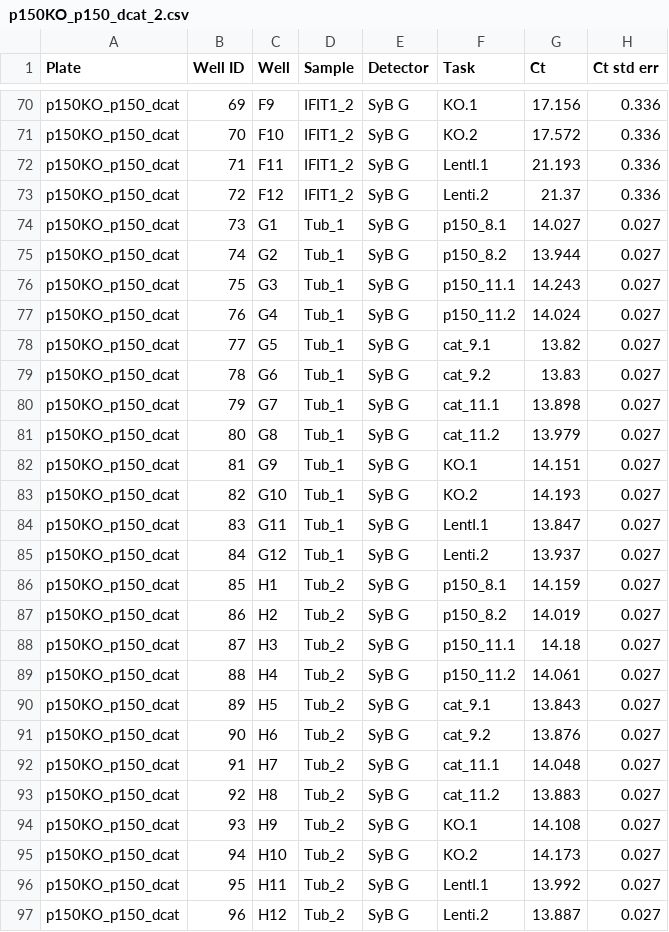
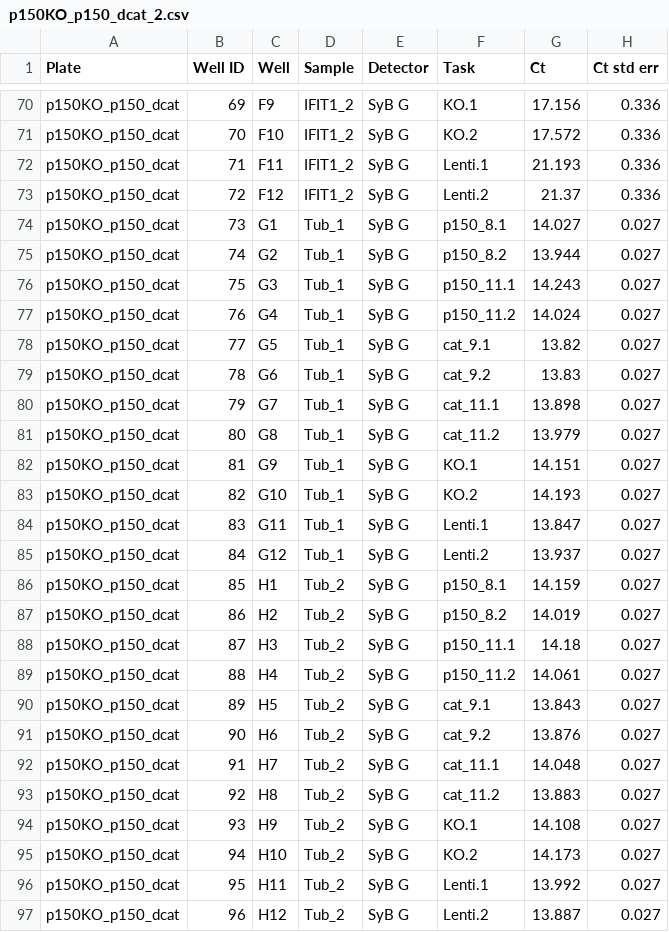
Before and after one commit to juliannahan/OV-JH, a CSV file: p150KO_p150_dcat_2.csv, drawn as a sheet; only a part is shown, gaps mark what is left out; the diff covers the shown part only; the diff names each change by its address in the sheet, - before the commit and + after, or states it on an @@ line.

```diff
--- a/p150KO_p150_dcat_2.csv
+++ b/p150KO_p150_dcat_2.csv
-F72 (Task): LentI.1
+F72 (Task): Lenti.1
-F84 (Task): LentI.1
+F84 (Task): Lenti.1
-F96 (Task): LentI.1
+F96 (Task): Lenti.1
```
Also changed, not shown: 6 edited cells elsewhere in this file.
